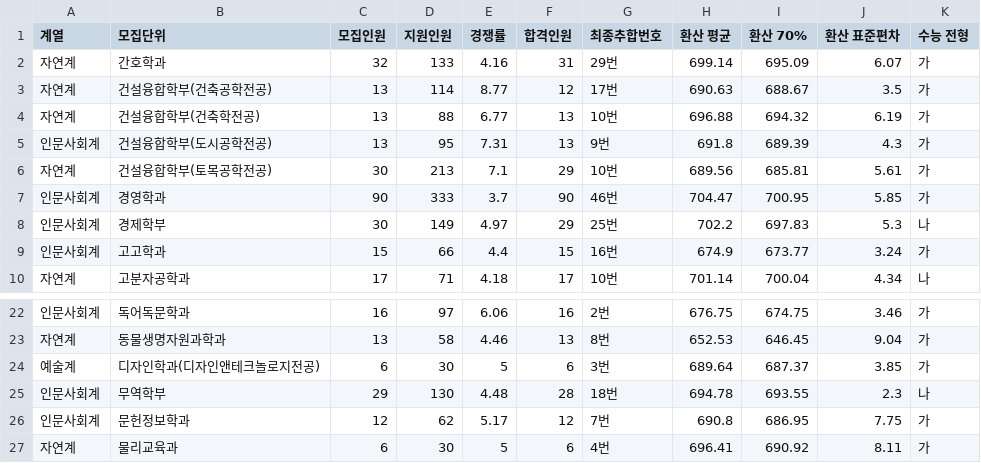
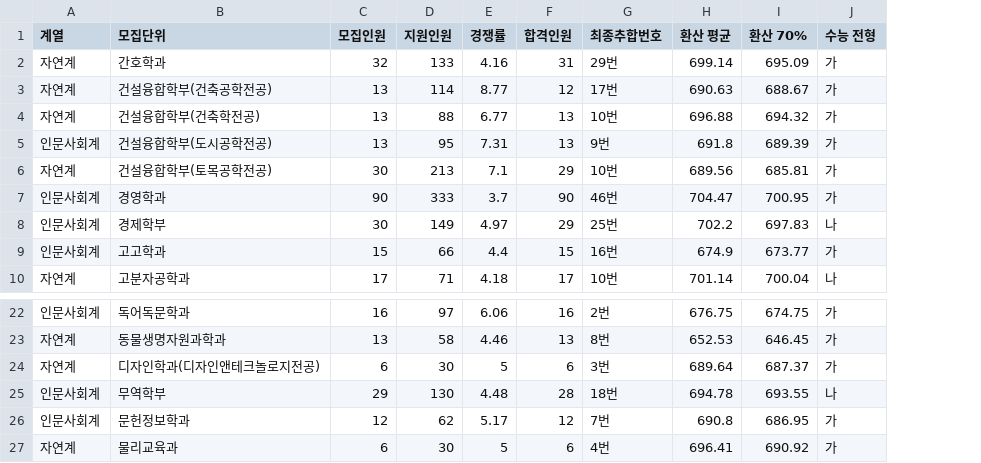
Before and after one commit to nanowater/change_score_calculator, a CSV file: Busan_Univ.csv, drawn as a sheet; only a part is shown, gaps mark what is left out; the diff names each change by its address in the sheet, - before the commit and + after, or states it on an @@ line.

```diff
--- a/Busan_Univ.csv
+++ b/Busan_Univ.csv
-column J (환산 표준편차), rows 2-10: 6.07 | 3.5 | 6.19 | 4.3 | 5.61 | 5.85 | 5.3 | 3.24 | 4.34; rows 22-27: 3.46 | 9.04 | 3.85 | 2.3 | 7.75 | 8.11
-A24 (계열): 예술계
+A24 (계열): 자연계
```
Also changed, not shown: 2 other files.
